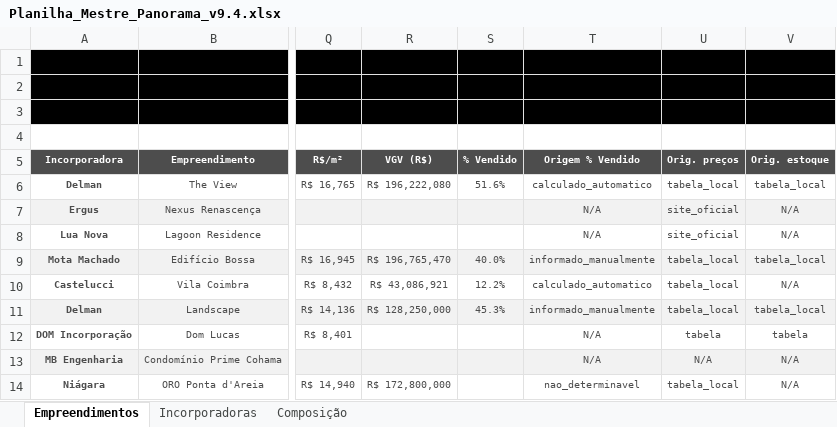
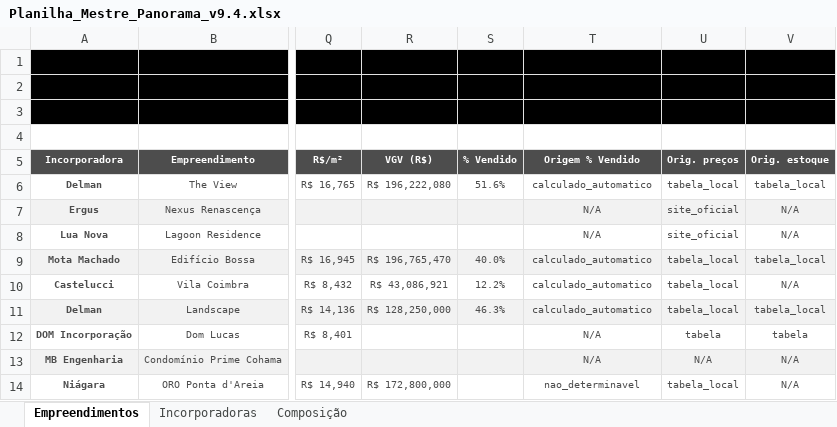
Before and after one commit to rafarff/DOM_IM, an Excel workbook: Planilha_Mestre_Panorama_v9.4.xlsx, sheet Empreendimentos, drawn as a sheet; only a part is shown, gaps mark what is left out; values as stored, in another font and other column widths than the file's, no borders; charts and pictures not drawn; the diff covers the shown part only; the diff names each change by its address in the sheet, - before the commit and + after, or states it on an @@ line.

```diff
--- a/Planilha_Mestre_Panorama_v9.4.xlsx (sheet Empreendimentos)
+++ b/Planilha_Mestre_Panorama_v9.4.xlsx (sheet Empreendimentos)
-T9 (Origem % Vendido): informado_manualmente
+T9 (Origem % Vendido): calculado_automatico
-S11 (% Vendido): 45.3%
+S11 (% Vendido): 46.3%
-T11 (Origem % Vendido): informado_manualmente
+T11 (Origem % Vendido): calculado_automatico
```
Also changed, not shown: 17 edited cells elsewhere in this sheet, 4 other files.
